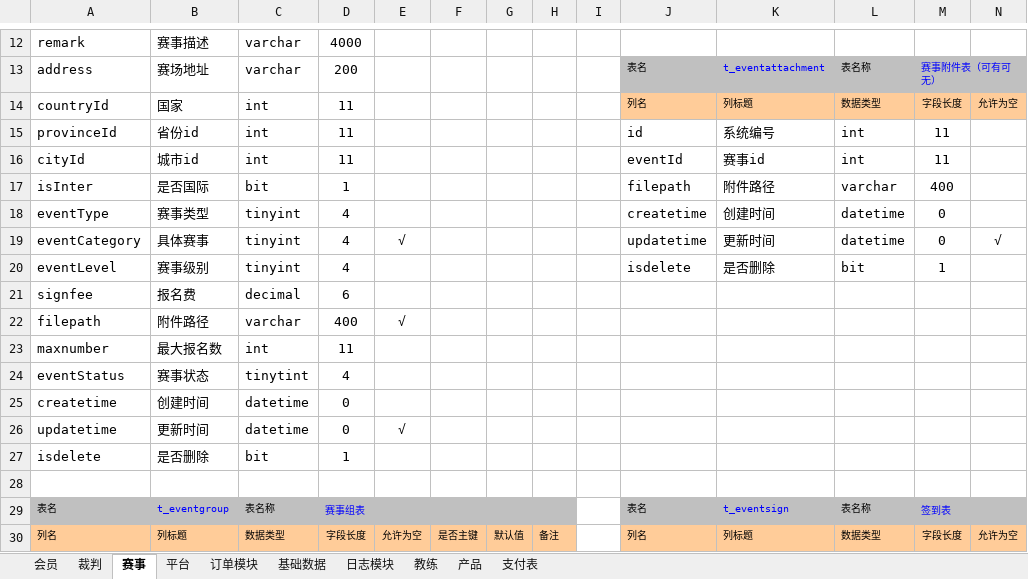
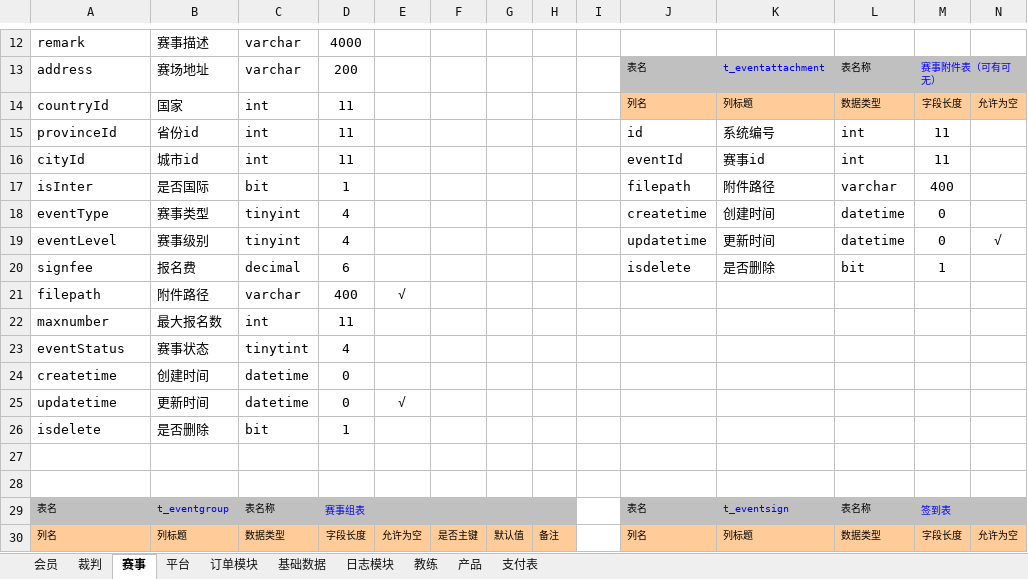
Before and after one commit to huxuanchenxy/nsda, an Excel workbook: doc/数据库设计.xlsx, sheet 赛事, drawn as a sheet; only a part is shown, gaps mark what is left out; values as stored, in another font and other column widths than the file's, no borders; removed rows and columns are numbered as before the commit, all else as after; rows hold the shown columns only; the diff names each change by its address in the sheet, - before the commit and + after, or states it on an @@ line.

```diff
--- a/doc/数据库设计.xlsx (sheet 赛事)
+++ b/doc/数据库设计.xlsx (sheet 赛事)
-A19: eventCategory
+A19: eventLevel
-B19: 具体赛事
+B19: 赛事级别
-E19: √
+E19: (empty)
-row 20: eventLevel | 赛事级别 | tinyint | 4 |  |  |  |  |  | isdelete | 是否删除 | bit | 1
-J20: (empty)
+J20: isdelete
-K20: (empty)
+K20: 是否删除
-L20: (empty)
+L20: bit
-M20: (empty)
+M20: 1
+row 27: (empty)
```
Also changed, not shown: 42 other files.
